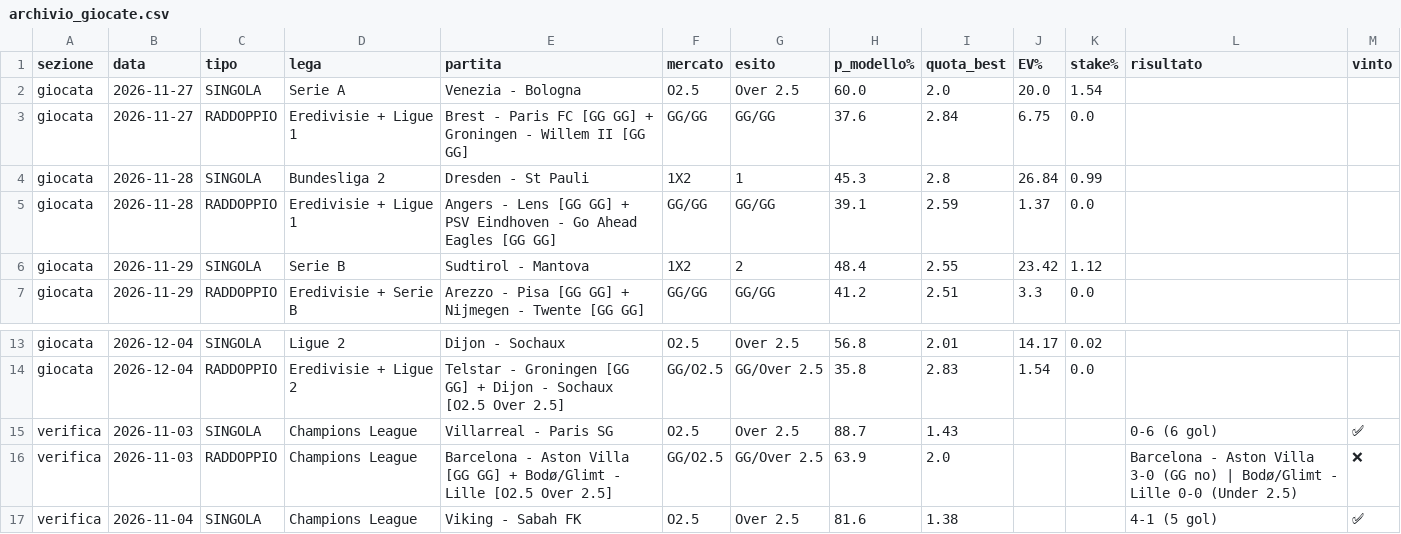
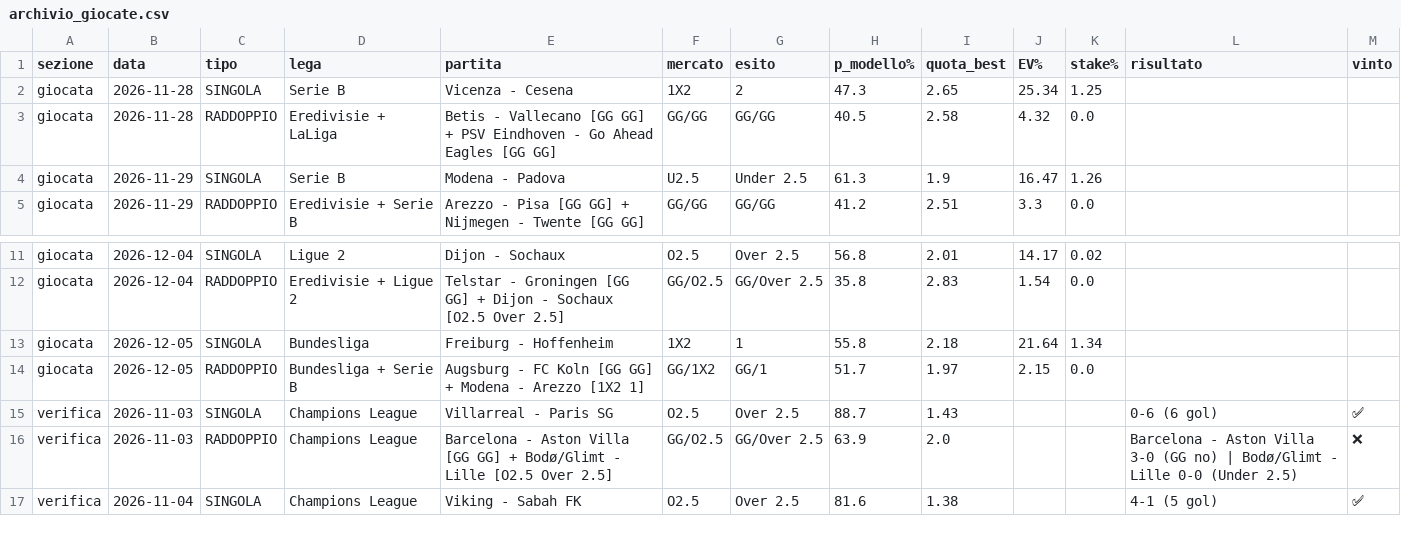
Before and after one commit to marianovigna95/predictor, a CSV file: site/archivio_giocate.csv, drawn as a sheet; only a part is shown, gaps mark what is left out.

```diff
--- a/site/archivio_giocate.csv
+++ b/site/archivio_giocate.csv
@@ -1,7 +1,5 @@
 sezione,data,tipo,lega,partita,mercato,esito,p_modello%,quota_best,EV%,stake%,risultato,vinto
-giocata,2026-11-27,SINGOLA,Serie A,Venezia - Bologna,O2.5,Over 2.5,60.0,2.0,20.0,1.54,,
-giocata,2026-11-27,RADDOPPIO,Eredivisie + Ligue 1,Brest - Paris FC [GG GG] + Groningen - Willem II [GG GG],GG/GG,GG/GG,37.6,2.84,6.75,0.0,,
-giocata,2026-11-28,SINGOLA,Bundesliga 2,Dresden - St Pauli,1X2,1,45.3,2.8,26.84,0.99,,
-giocata,2026-11-28,RADDOPPIO,Eredivisie + Ligue 1,Angers - Lens [GG GG] + PSV Eindhoven - Go Ahead Eagles [GG GG],GG/GG,GG/GG,39.1,2.59,1.37,0.0,,
-giocata,2026-11-29,SINGOLA,Serie B,Sudtirol - Mantova,1X2,2,48.4,2.55,23.42,1.12,,
+giocata,2026-11-28,SINGOLA,Serie B,Vicenza - Cesena,1X2,2,47.3,2.65,25.34,1.25,,
+giocata,2026-11-28,RADDOPPIO,Eredivisie + LaLiga,Betis - Vallecano [GG GG] + PSV Eindhoven - Go Ahead Eagles [GG GG],GG/GG,GG/GG,40.5,2.58,4.32,0.0,,
+giocata,2026-11-29,SINGOLA,Serie B,Modena - Padova,U2.5,Under 2.5,61.3,1.9,16.47,1.26,,
 giocata,2026-11-29,RADDOPPIO,Eredivisie + Serie B,Arezzo - Pisa [GG GG] + Nijmegen - Twente [GG GG],GG/GG,GG/GG,41.2,2.51,3.3,0.0,,
@@ -14,2 +12,4 @@ giocata,2026-12-04,SINGOLA,Ligue 2,Dijon - Sochaux,O2.5,Over 2.5,56.8,2.01,14.17
 giocata,2026-12-04,RADDOPPIO,Eredivisie + Ligue 2,Telstar - Groningen [GG GG] + Dijon - Sochaux [O2.5 Over 2.5],GG/O2.5,GG/Over 2.5,35.8,2.83,1.54,0.0,,
+giocata,2026-12-05,SINGOLA,Bundesliga,Freiburg - Hoffenheim,1X2,1,55.8,2.18,21.64,1.34,,
+giocata,2026-12-05,RADDOPPIO,Bundesliga + Serie B,Augsburg - FC Koln [GG GG] + Modena - Arezzo [1X2 1],GG/1X2,GG/1,51.7,1.97,2.15,0.0,,
 verifica,2026-11-03,SINGOLA,Champions League,Villarreal - Paris SG,O2.5,Over 2.5,88.7,1.43,,,0-6 (6 gol),✅
```
Also changed, not shown: data/bilancio_motore.csv, data/giocata_multi.csv, 38 other files.
